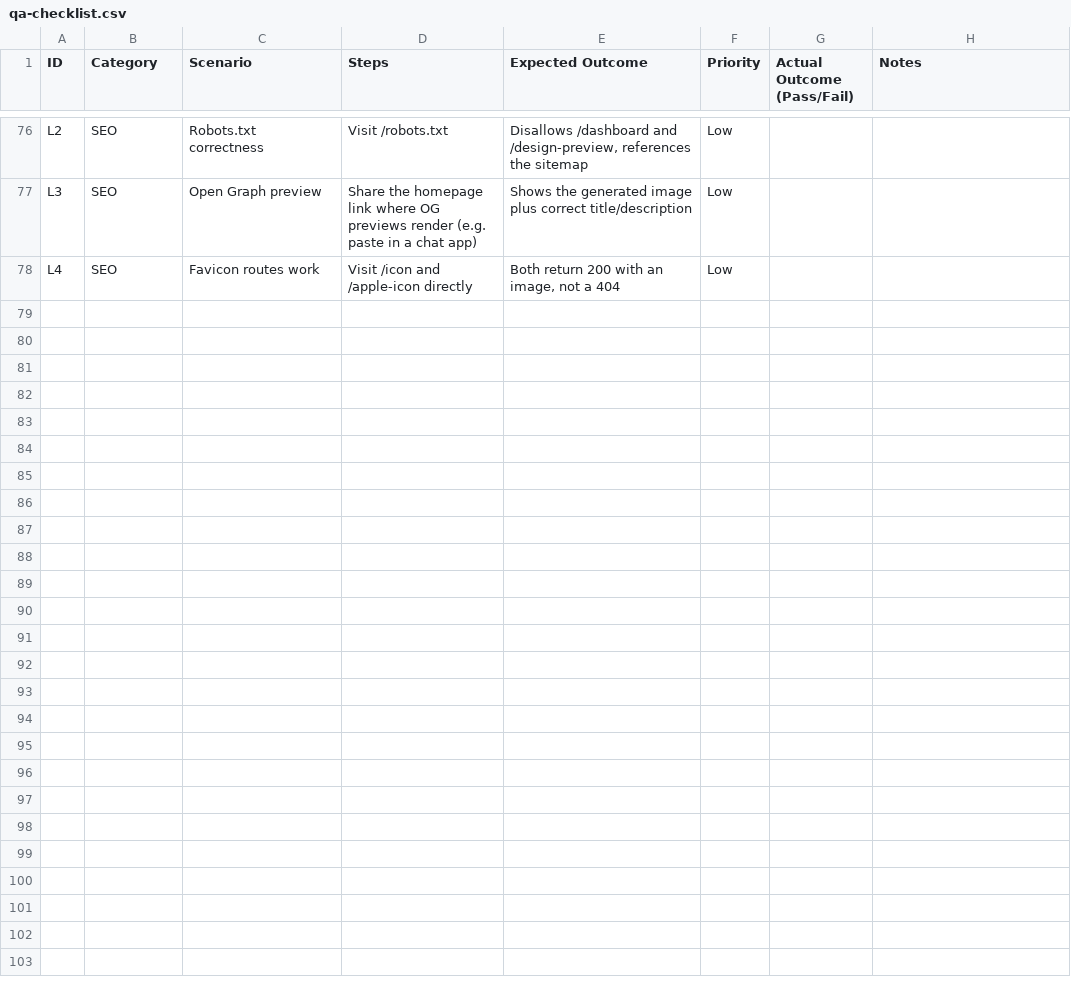
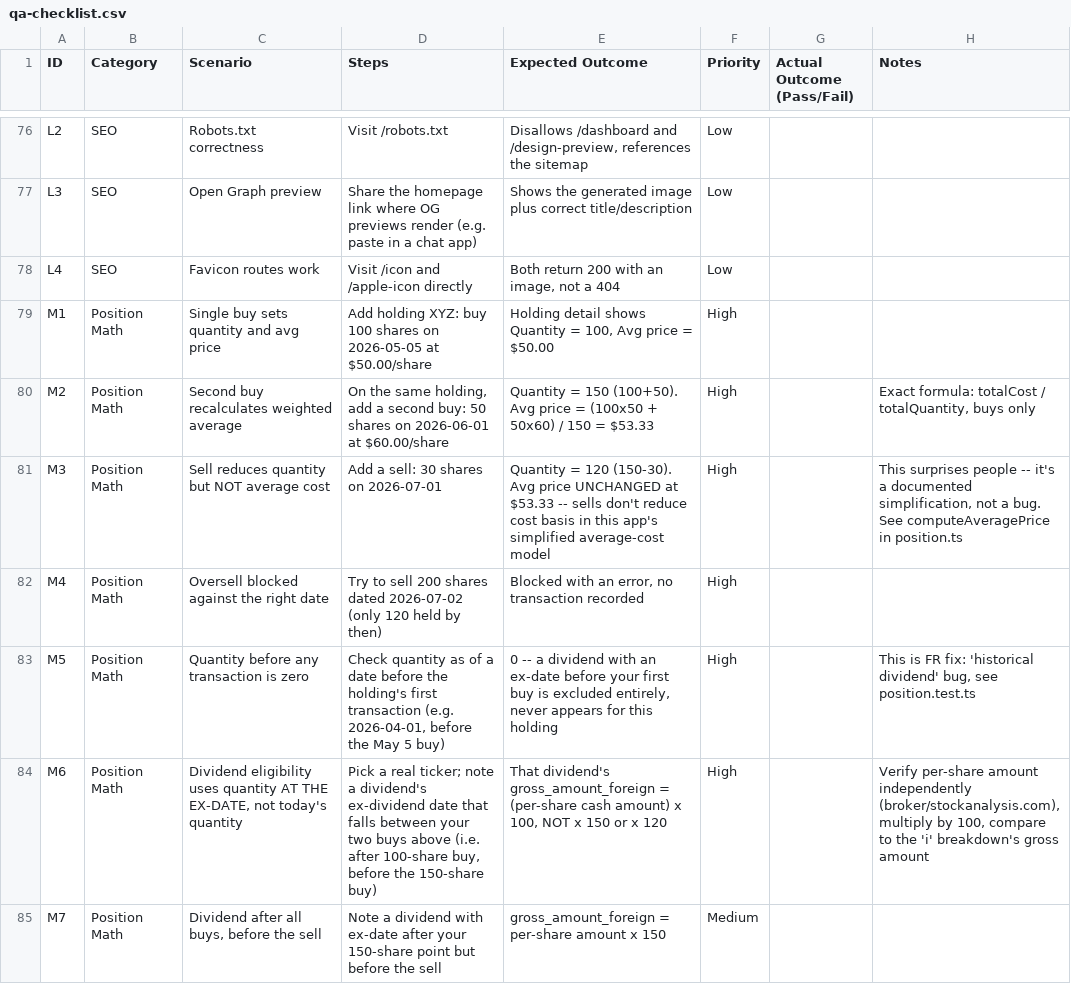
Before and after one commit to KasperKornak/StockAppMk2, a CSV file: specs/qa-checklist.csv, drawn as a sheet; only a part is shown, gaps mark what is left out; the diff covers the shown part only; the diff names each change by its address in the sheet, - before the commit and + after, or states it on an @@ line.

```diff
--- a/specs/qa-checklist.csv
+++ b/specs/qa-checklist.csv
+row 79: M1 | Position Math | Single buy sets quantity and avg price | Add holding XYZ: buy 100 shares on 2026-05-05 at $50.00/share | Holding detail shows Quantity = 100, Avg price = $50.00 | High
+row 80: M2 | Position Math | Second buy recalculates weighted average | On the same holding, add a second buy: 50 shares on 2026-06-01 at $60.00/share | Quantity = 150 (100+50). Avg price = (100x50 + 50x60) / 150 = $53.33 | High |  | Exact formula: totalCost / totalQuantity, buys only
+row 81: M3 | Position Math | Sell reduces quantity but NOT average cost | Add a sell: 30 shares on 2026-07-01 | Quantity = 120 (150-30). Avg price UNCHANGED at $53.33 -- sells don't reduce cost basis in this app's simplified average-cost model | High |  | This surprises people -- it's a documented simplification, not a bug. See computeAveragePrice in position.ts
+row 82: M4 | Position Math | Oversell blocked against the right date | Try to sell 200 shares dated 2026-07-02 (only 120 held by then) | Blocked with an error, no transaction recorded | High
+row 83: M5 | Position Math | Quantity before any transaction is zero | Check quantity as of a date before the holding's first transaction (e.g. 2026-04-01, before the May 5 buy) | 0 -- a dividend with an ex-date before your first buy is excluded entirely, never appears for this holding | High |  | This is FR fix: 'historical dividend' bug, see position.test.ts
+row 84: M6 | Position Math | Dividend eligibility uses quantity AT THE EX-DATE, not today's quantity | Pick a real ticker; note a dividend's ex-dividend date that falls between your two buys above (i.e. after 100-share buy, before the 150-share buy) | That dividend's gross_amount_foreign = (per-share cash amount) x 100, NOT x 150 or x 120 | High |  | Verify per-share amount independently (broker/stockanalysis.com), multiply by 100, compare to the 'i' breakdown's gross amount
+row 85: M7 | Position Math | Dividend after all buys, before the sell | Note a dividend with ex-date after your 150-share point but before the sell | gross_amount_foreign = per-share amount x 150 | Medium
```
Also changed, not shown: 6 added rows elsewhere in this file.
